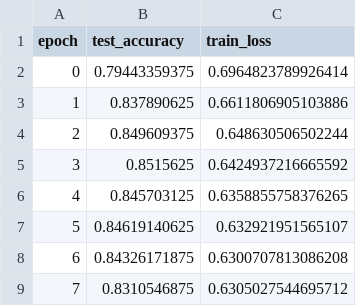
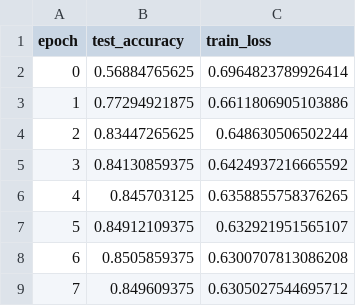
Before and after one commit to wzh4464/tim_data, a CSV file: data/converge/td.csv, drawn as a sheet.

```diff
--- a/data/converge/td.csv
+++ b/data/converge/td.csv
@@ -1,9 +1,9 @@
 epoch,test_accuracy,train_loss
-0,0.79443359375,0.6964823789926414
-1,0.837890625,0.6611806905103886
-2,0.849609375,0.648630506502244
-3,0.8515625,0.6424937216665592
+0,0.56884765625,0.6964823789926414
+1,0.77294921875,0.6611806905103886
+2,0.83447265625,0.648630506502244
+3,0.84130859375,0.6424937216665592
 4,0.845703125,0.6358855758376265
-5,0.84619140625,0.632921951565107
-6,0.84326171875,0.6300707813086208
-7,0.8310546875,0.6305027544695712
+5,0.84912109375,0.632921951565107
+6,0.8505859375,0.6300707813086208
+7,0.849609375,0.6305027544695712
```
Also changed, not shown: data/converge/tim.csv.
